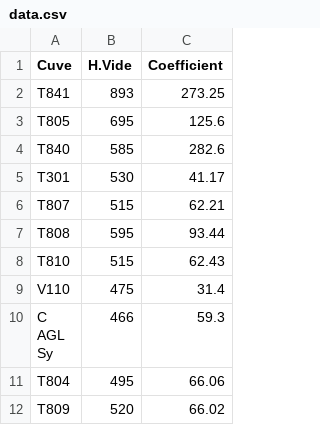
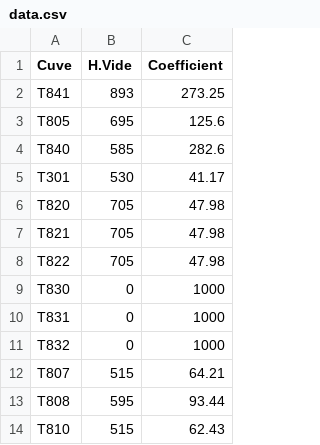
Before and after one commit to khadijaDeyene/calcul-stock-app, a CSV file: data.csv, drawn as a sheet; only a part is shown; the shorter side is filled out with more unchanged rows.

Commit message:
Update data.csv with new coefficients and values
Replaced old data entries with new values and added additional entries.

```diff
--- a/data.csv
+++ b/data.csv
@@ -5,3 +5,9 @@ T840,585,282.6
 T301,530,41.17
-T807,515,62.21
+T820,705,47.98
+T821,705,47.98
+T822,705,47.98
+T830,0,1000
+T831,0,1000
+T832,0,1000
+T807,515,64.21
 T808,595,93.44
```
